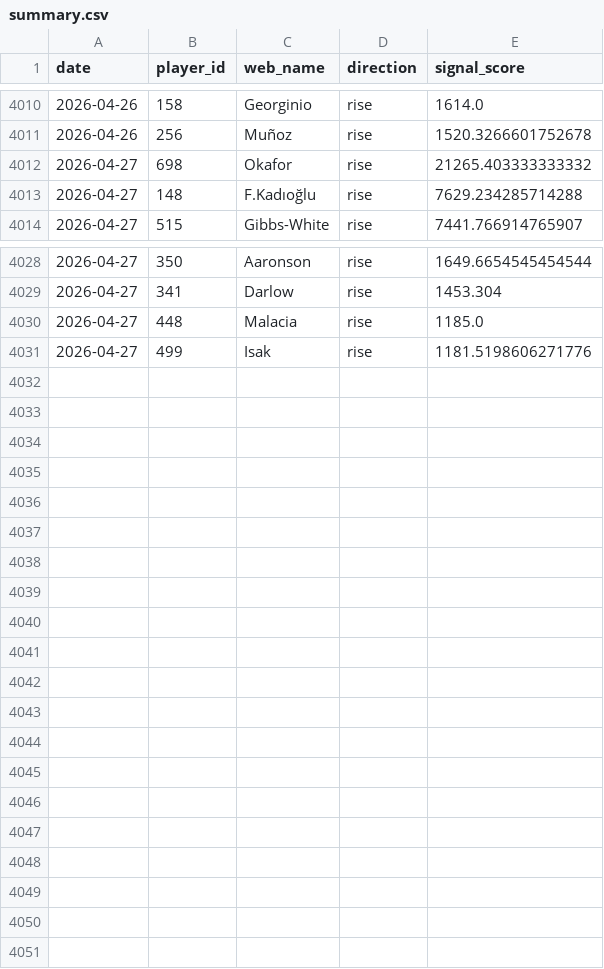
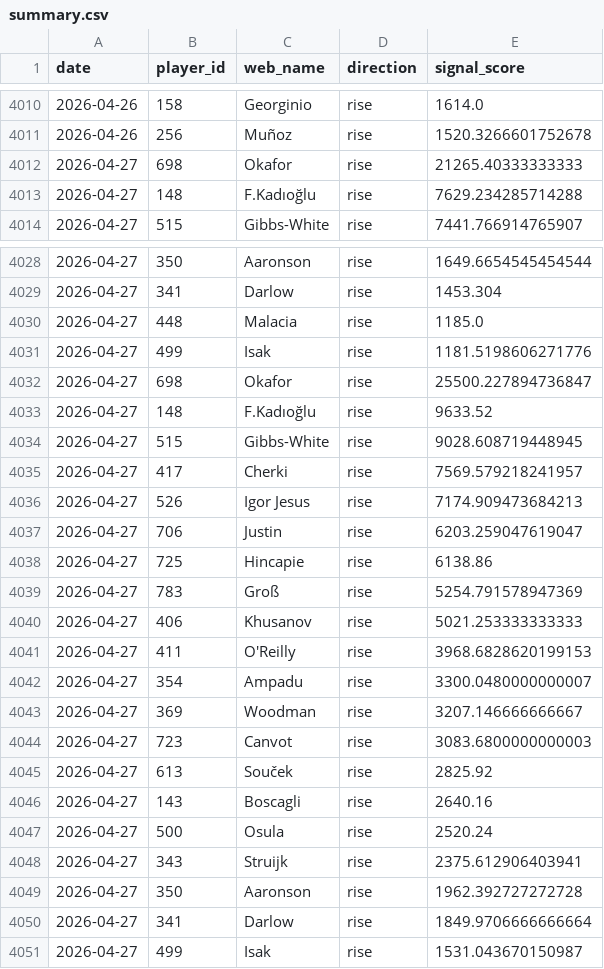
Before and after one commit to dauadaishaya9-lab/Fpl-price-predictor-, a CSV file: data/summary.csv, drawn as a sheet; only a part is shown, gaps mark what is left out.

```diff
--- a/data/summary.csv
+++ b/data/summary.csv
@@ -4011,3 +4011,3 @@ date,player_id,web_name,direction,signal_score
 2026-04-26,256,Muñoz,rise,1520.3266601752678
-2026-04-27,698,Okafor,rise,21265.403333333332
+2026-04-27,698,Okafor,rise,21265.40333333333
 2026-04-27,148,F.Kadıoğlu,rise,7629.234285714288
@@ -4031 +4031,21 @@ date,player_id,web_name,direction,signal_score
 2026-04-27,499,Isak,rise,1181.5198606271776
+2026-04-27,698,Okafor,rise,25500.227894736847
+2026-04-27,148,F.Kadıoğlu,rise,9633.52
+2026-04-27,515,Gibbs-White,rise,9028.608719448945
+2026-04-27,417,Cherki,rise,7569.579218241957
+2026-04-27,526,Igor Jesus,rise,7174.909473684213
+2026-04-27,706,Justin,rise,6203.259047619047
+2026-04-27,725,Hincapie,rise,6138.86
+2026-04-27,783,Groß,rise,5254.791578947369
+2026-04-27,406,Khusanov,rise,5021.253333333333
+2026-04-27,411,O'Reilly,rise,3968.6828620199153
+2026-04-27,354,Ampadu,rise,3300.0480000000007
+2026-04-27,369,Woodman,rise,3207.146666666667
+2026-04-27,723,Canvot,rise,3083.6800000000003
+2026-04-27,613,Souček,rise,2825.92
+2026-04-27,143,Boscagli,rise,2640.16
+2026-04-27,500,Osula,rise,2520.24
+2026-04-27,343,Struijk,rise,2375.612906403941
+2026-04-27,350,Aaronson,rise,1962.392727272728
+2026-04-27,341,Darlow,rise,1849.9706666666664
+2026-04-27,499,Isak,rise,1531.043670150987
```
Also changed, not shown: data/evaluation.csv, data/predictions.csv, 2 other files.
